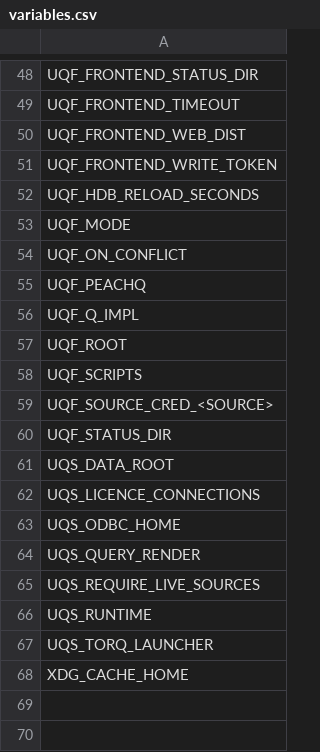
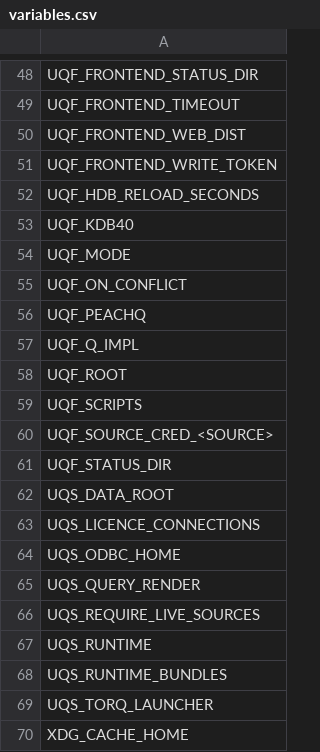
Before and after one commit to kwojdalski/uqf, a CSV file: docs/reference/surfaces/current/variables.csv, drawn as a sheet; only a part is shown, gaps mark what is left out.

```diff
--- a/docs/reference/surfaces/current/variables.csv
+++ b/docs/reference/surfaces/current/variables.csv
@@ -52,2 +52,3 @@ UQF_FRONTEND_WRITE_TOKEN
 UQF_HDB_RELOAD_SECONDS
+UQF_KDB40
 UQF_MODE
@@ -66,2 +67,3 @@ UQS_REQUIRE_LIVE_SOURCES
 UQS_RUNTIME
+UQS_RUNTIME_BUNDLES
 UQS_TORQ_LAUNCHER
```
Also changed, not shown: docs/reference/surfaces/current/functions.csv, 19 other files.
